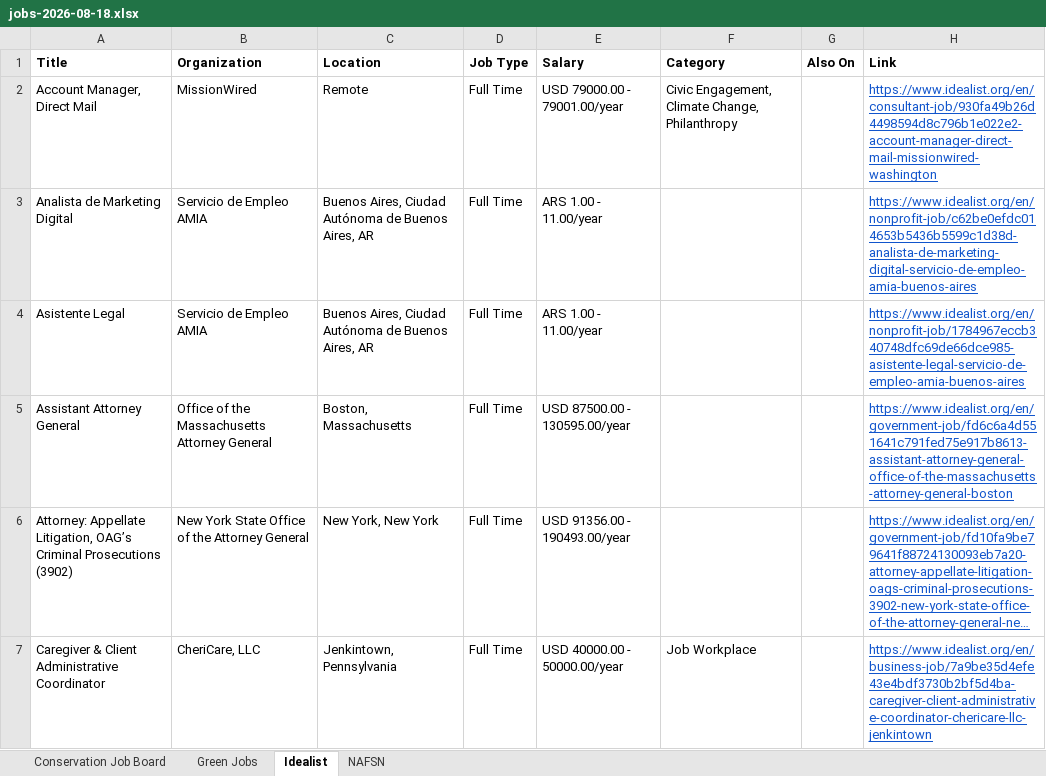
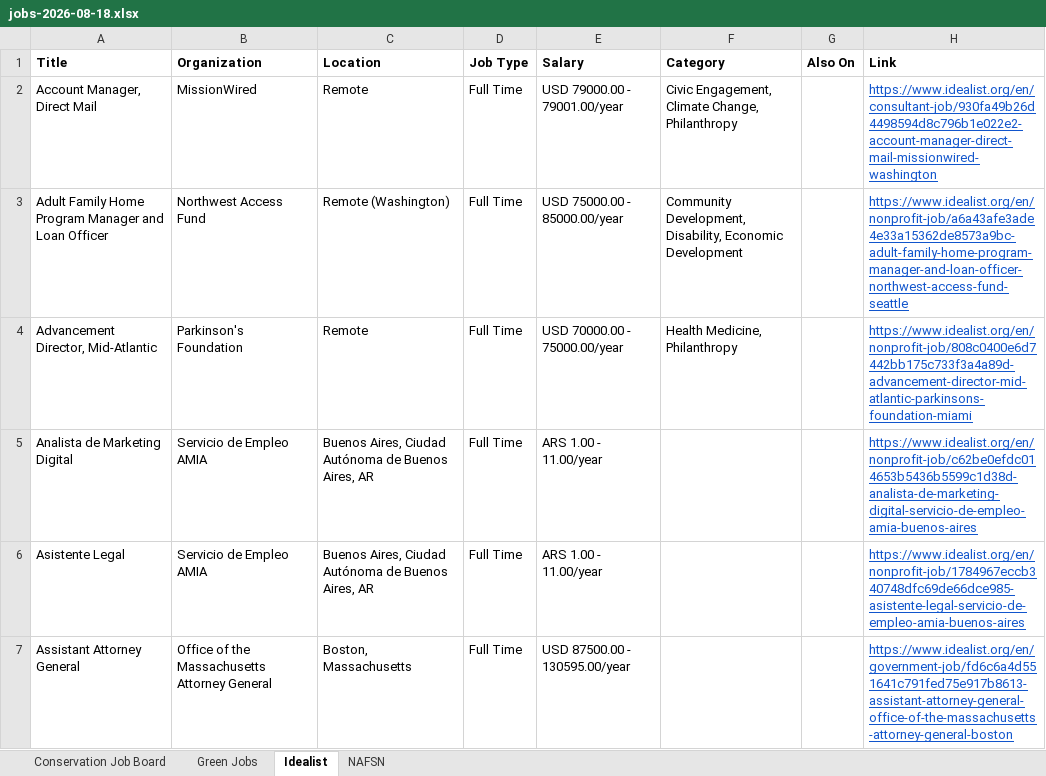
Before and after one commit to dchandarana07/jobs-digest, an Excel workbook: docs/xlsx/jobs-2026-08-18.xlsx, sheet Idealist, drawn as a sheet; only a part is shown; the shorter side is filled out with more unchanged rows; long unchanged cells end in …; values as stored, in another font and other column widths than the file's, no borders; the diff covers the shown part only; the diff names each change by its address in the sheet, - before the commit and + after, or states it on an @@ line.

```diff
--- a/docs/xlsx/jobs-2026-08-18.xlsx (sheet Idealist)
+++ b/docs/xlsx/jobs-2026-08-18.xlsx (sheet Idealist)
+row 3: Adult Family Home Program Manager and Loan Officer | Northwest Access Fund | Remote (Washington) | Full Time | USD 75000.00 - 85000.00/year | Community Development, Disability, Economic Development |  | https://www.idealist.org/en/nonprofit-job/a6a43afe3ade4e33a15362de8573a9bc-adult-family-home-program-manager-and-loan-officer-northwest-access-fund-seattle
+row 4: Advancement Director, Mid-Atlantic | Parkinson's Foundation | Remote | Full Time | USD 70000.00 - 75000.00/year | Health Medicine, Philanthropy |  | https://www.idealist.org/en/nonprofit-job/808c0400e6d7442bb175c733f3a4a89d-advancement-director-mid-atlantic-parkinsons-foundation-miami
```
Also changed, not shown: 111 added rows elsewhere in this sheet, sheet NAFSN, sheet Green Jobs, docs/xlsx/jobs-2026-08-17.xlsx, 4 other files.
